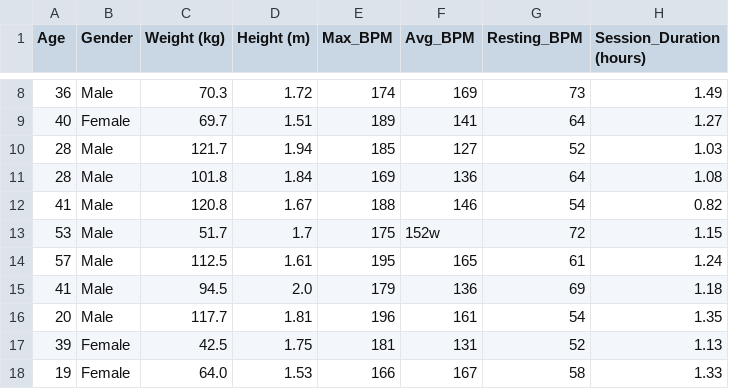
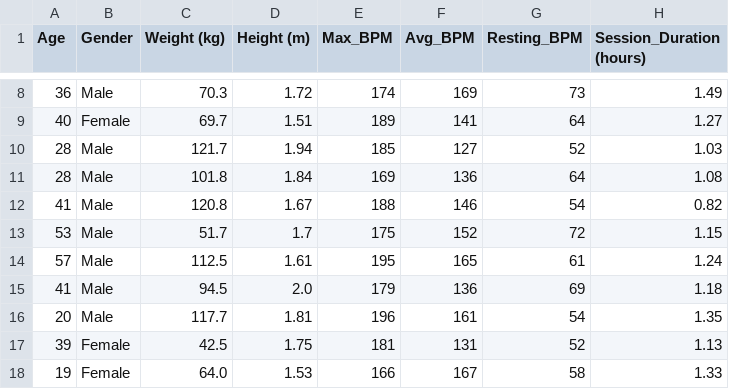
Before and after one commit to vincentmughal11/fit-ready, a CSV file: data/user_workout.csv, drawn as a sheet; only a part is shown, gaps mark what is left out; the diff names each change by its address in the sheet, - before the commit and + after, or states it on an @@ line.

```diff
--- a/data/user_workout.csv
+++ b/data/user_workout.csv
-F13 (Avg_BPM): 152w
+F13 (Avg_BPM): 152
```
Also changed, not shown: 2 other files.
